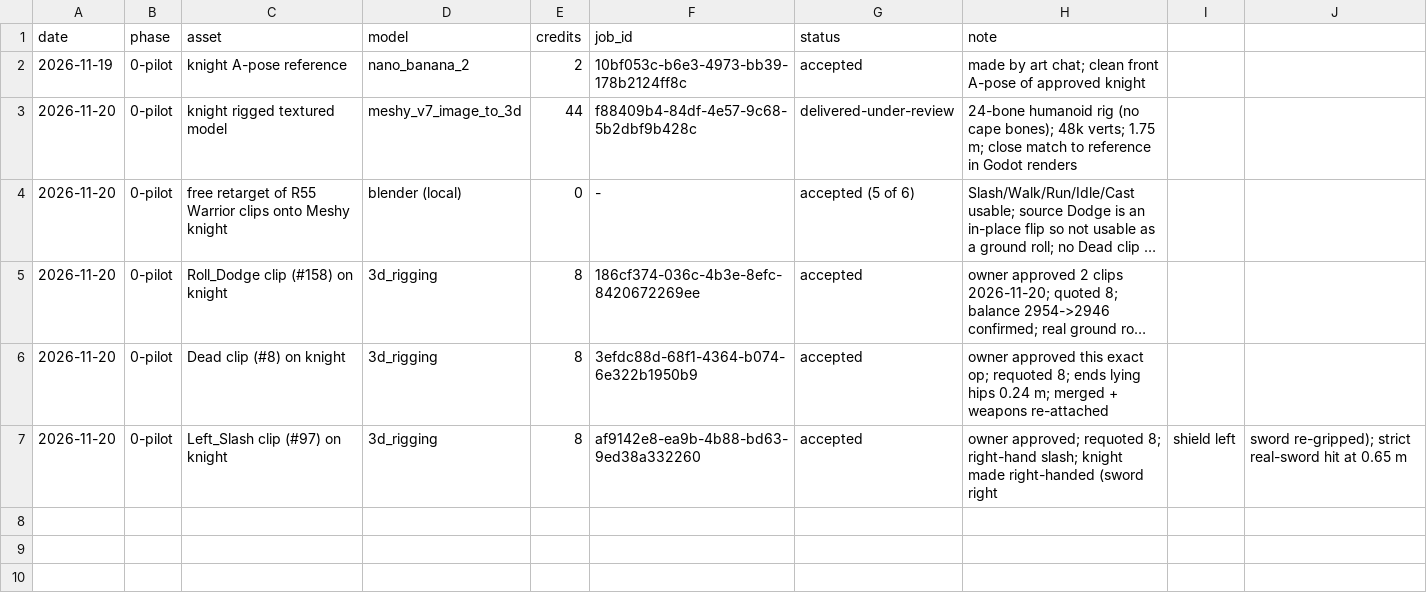
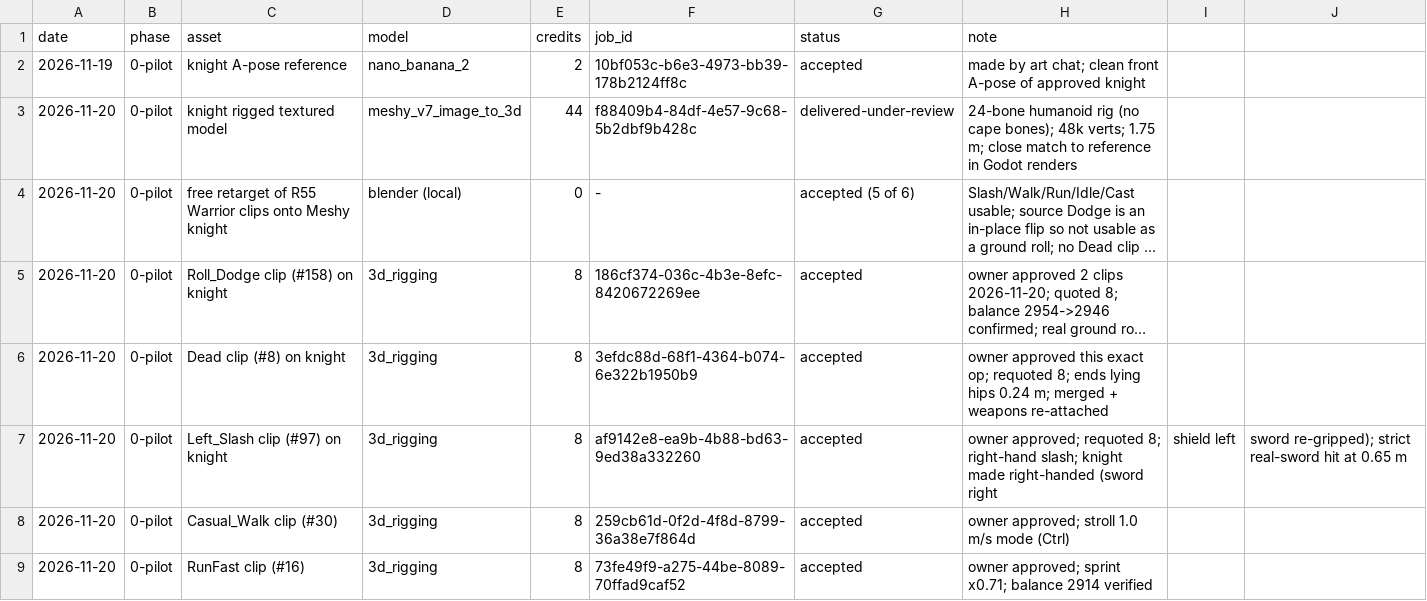
Before and after one commit to mlyons0990/age-of-the-lost, a CSV file: art/higgsfield_2026-11/LEDGER.csv, drawn as a sheet; long unchanged cells end in …; the diff names each change by its address in the sheet, - before the commit and + after, or states it on an @@ line.

```diff
--- a/art/higgsfield_2026-11/LEDGER.csv
+++ b/art/higgsfield_2026-11/LEDGER.csv
+row 8: 2026-11-20 | 0-pilot | Casual_Walk clip (#30) | 3d_rigging | 8 | 259cb61d-0f2d-4f8d-8799-36a38e7f864d | accepted | owner approved; stroll 1.0 m/s mode (Ctrl)
+row 9: 2026-11-20 | 0-pilot | RunFast clip (#16) | 3d_rigging | 8 | 73fe49f9-a275-44be-8089-70ffad9caf52 | accepted | owner approved; sprint x0.71; balance 2914 verified
```
Also changed, not shown: 22 other files.
